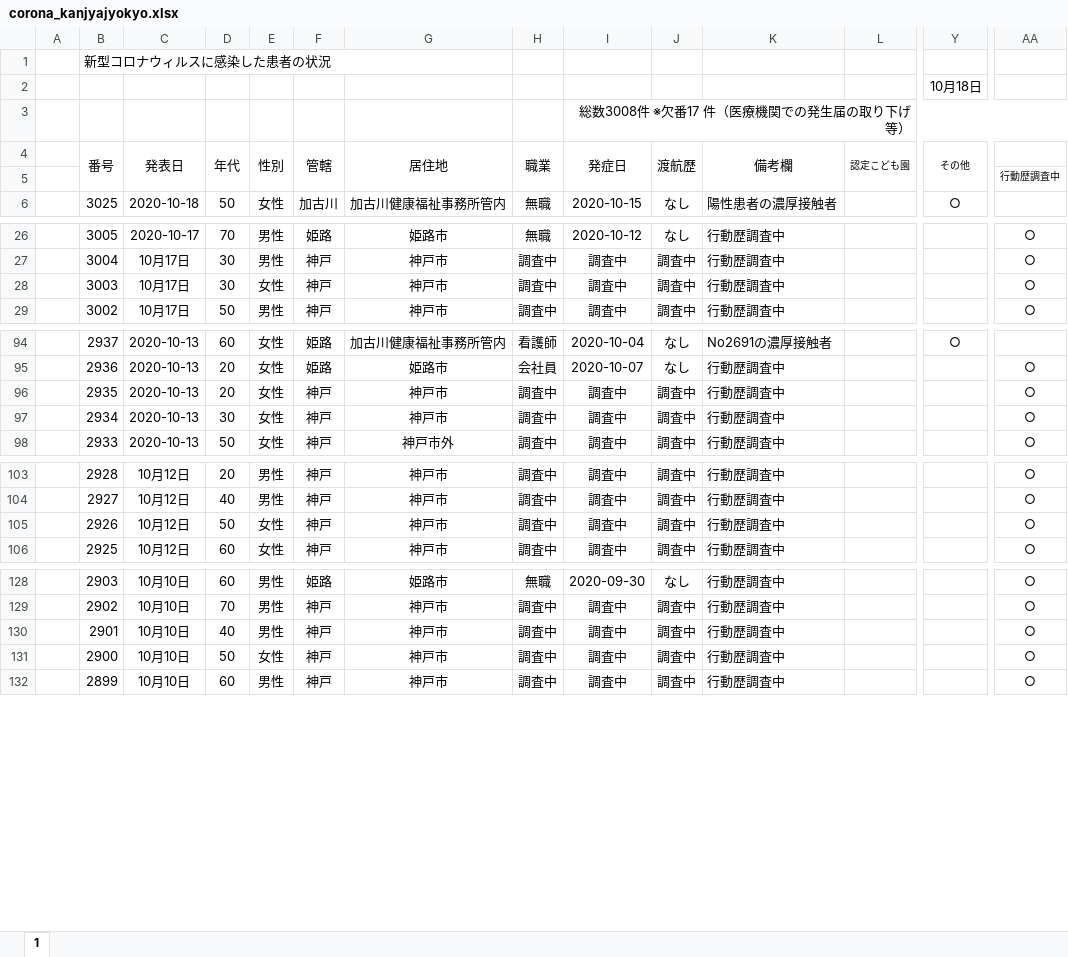
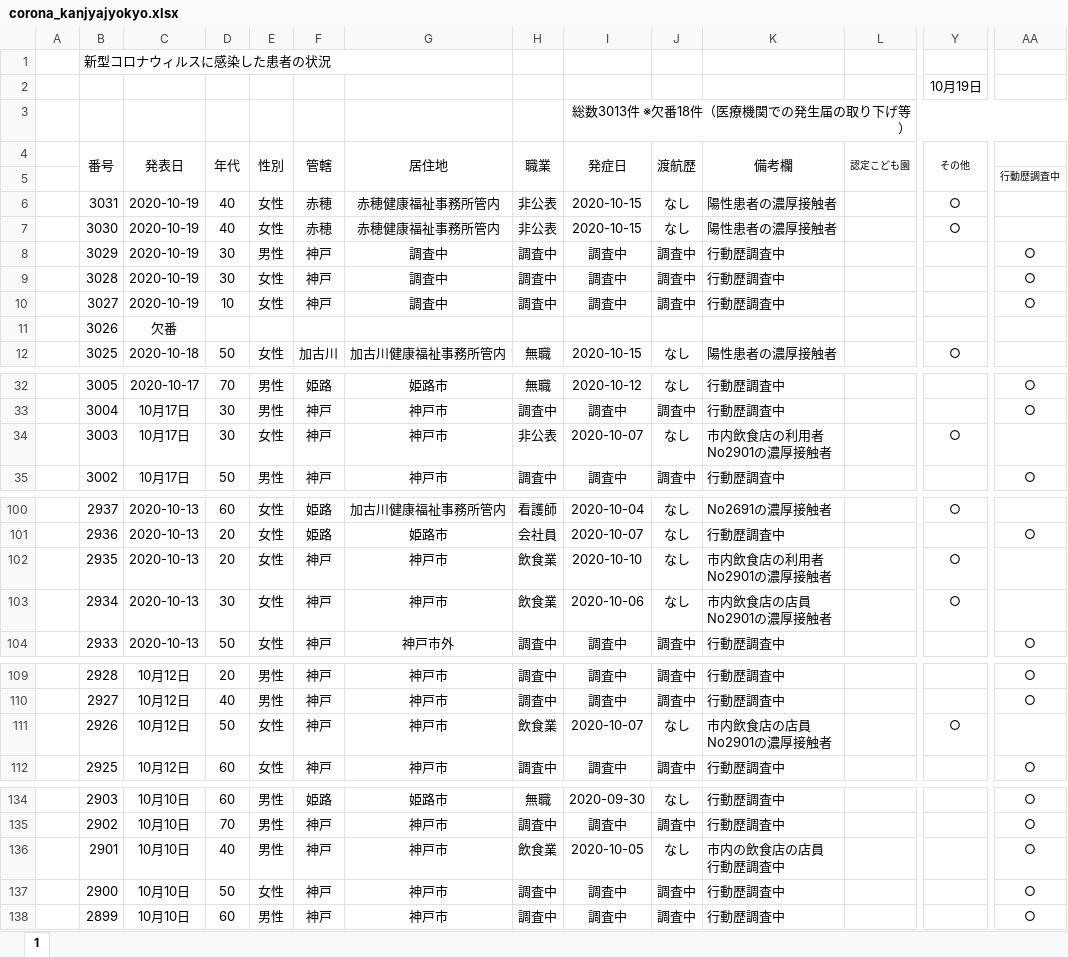
Before and after one commit to imabari/hyougo-covid19, an Excel workbook: corona_kanjyajyokyo.xlsx, sheet 1, drawn as a sheet; only a part is shown, gaps mark what is left out; values as stored, in another font and other column widths than the file's, no borders; conditional formats not drawn; addresses are those after the commit; rows hold the shown columns only; ↵ is a line break in a cell; the diff covers the shown part only; the diff names each change by its address in the sheet, - before the commit and + after, or states it on an @@ line.

```diff
--- a/corona_kanjyajyokyo.xlsx (sheet 1)
+++ b/corona_kanjyajyokyo.xlsx (sheet 1)
-Y2 (その他): 10月18日
+Y2 (その他): 10月19日
-I3 (発症日): 総数3008件 ※欠番17 件（医療機関での発生届の取り下げ等）
+I3 (発症日): 総数3013件 ※欠番18件（医療機関での発生届の取り下げ等）
+row 6:  | 3031 | 2020-10-19 | 40 | 女性 | 赤穂 | 赤穂健康福祉事務所管内 | 非公表 | 2020-10-15 | なし | 陽性患者の濃厚接触者 |  | ○
+row 7:  | 3030 | 2020-10-19 | 40 | 女性 | 赤穂 | 赤穂健康福祉事務所管内 | 非公表 | 2020-10-15 | なし | 陽性患者の濃厚接触者 |  | ○
+row 8:  | 3029 | 2020-10-19 | 30 | 男性 | 神戸 | 調査中 | 調査中 | 調査中 | 調査中 | 行動歴調査中 |  |  | ○
+row 9:  | 3028 | 2020-10-19 | 30 | 女性 | 神戸 | 調査中 | 調査中 | 調査中 | 調査中 | 行動歴調査中 |  |  | ○
+row 10:  | 3027 | 2020-10-19 | 10 | 女性 | 神戸 | 調査中 | 調査中 | 調査中 | 調査中 | 行動歴調査中 |  |  | ○
+row 11:  | 3026 | 欠番
-H34 (職業): 調査中
+H34 (職業): 非公表
-I34 (発症日): 調査中
+I34 (発症日): 2020-10-07
-J34 (渡航歴): 調査中
+J34 (渡航歴): なし
-K34 (備考欄): 行動歴調査中
+K34 (備考欄): 市内飲食店の利用者 ↵ No2901の濃厚接触者
-Y34 (その他): (empty)
+Y34 (その他): ○
-AA34: ○
+AA34: (empty)
-H102:H103 (職業): 調査中
+H102:H103 (職業): 飲食業
-I102 (発症日): 調査中
+I102 (発症日): 2020-10-10
-J102:J103 (渡航歴): 調査中
+J102:J103 (渡航歴): なし
-K102 (備考欄): 行動歴調査中
+K102 (備考欄): 市内飲食店の利用者 ↵ No2901の濃厚接触者
-Y102:Y103 (その他): (empty)
+Y102:Y103 (その他): ○
-AA102:AA103: ○
+AA102:AA103: (empty)
-I103 (発症日): 調査中
+I103 (発症日): 2020-10-06
-K103 (備考欄): 行動歴調査中
+K103 (備考欄): 市内飲食店の店員 ↵ No2901の濃厚接触者
-H111 (職業): 調査中
+H111 (職業): 飲食業
-I111 (発症日): 調査中
+I111 (発症日): 2020-10-07
-J111 (渡航歴): 調査中
+J111 (渡航歴): なし
-K111 (備考欄): 行動歴調査中
+K111 (備考欄): 市内飲食店の店員 ↵ No2901の濃厚接触者
-Y111 (その他): (empty)
+Y111 (その他): ○
-AA111: ○
+AA111: (empty)
-H136 (職業): 調査中
+H136 (職業): 飲食業
-I136 (発症日): 調査中
+I136 (発症日): 2020-10-05
-J136 (渡航歴): 調査中
+J136 (渡航歴): なし
-K136 (備考欄): 行動歴調査中
+K136 (備考欄): 市内の飲食店の店員 ↵ 行動歴調査中
```
Also changed, not shown: 2 edited cells elsewhere in this sheet, formulas that keep their value, daily_kanja.xlsx, 3 other files.
